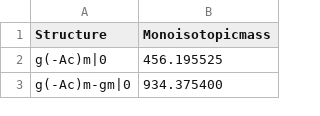
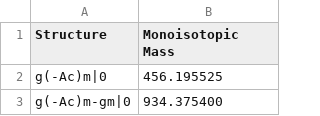
Before and after one commit to Mesnage-Org/pgfinder, a CSV file: lib/pgfinder/masses/c_diff_monomers_complex.csv, drawn as a sheet; only a part is shown.

```diff
--- a/lib/pgfinder/masses/c_diff_monomers_complex.csv
+++ b/lib/pgfinder/masses/c_diff_monomers_complex.csv
@@ -1,2 +1,2 @@
-Structure,Monoisotopicmass
+Structure,Monoisotopic Mass
 g(-Ac)m|0,456.195525
```
Also changed, not shown: lib/pgfinder/masses/c_diff_monomers_non_redundant.csv, lib/pgfinder/masses/e_coli_monomers_complex.csv, 3 other files.
